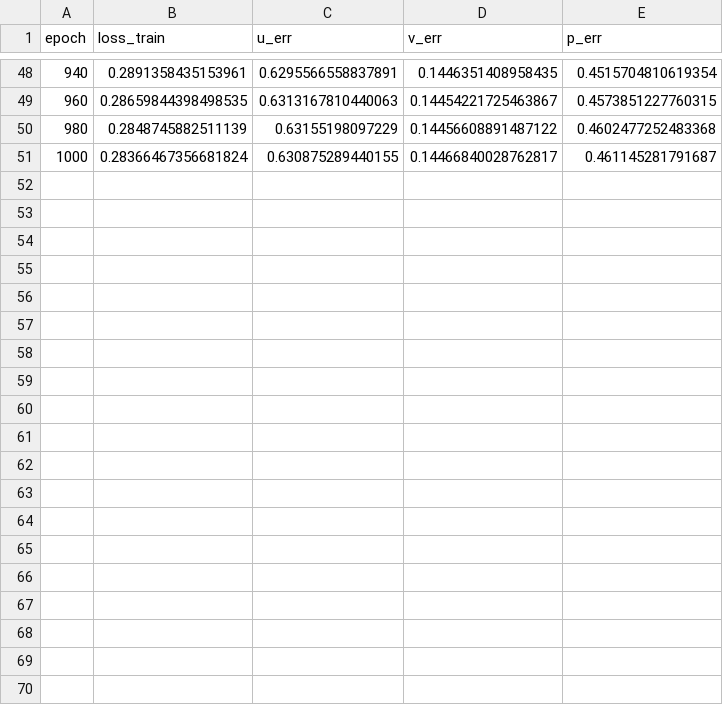
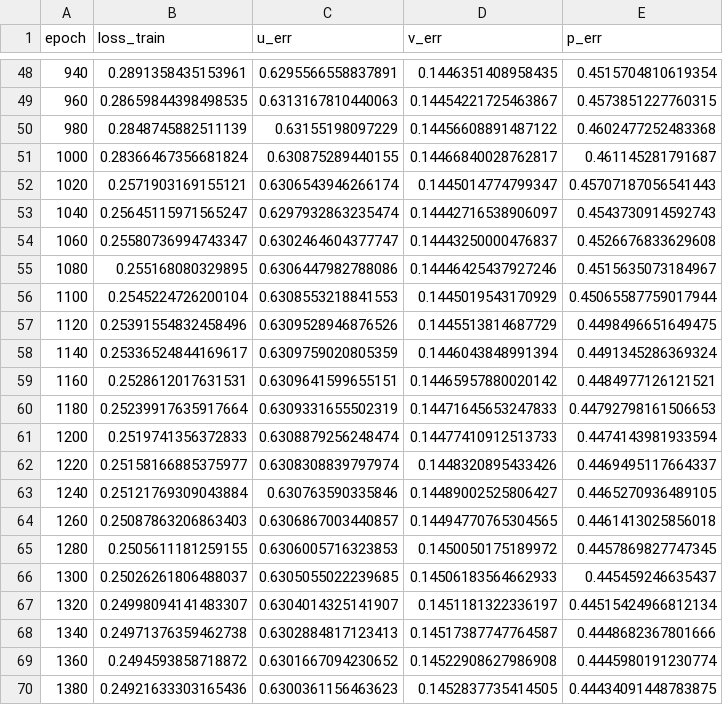
Before and after one commit to sedykh-ag/kovasznay_quantum, a CSV file: distr/models/quantum_2000e_silu/log.csv, drawn as a sheet; only a part is shown, gaps mark what is left out; the diff covers the shown part only.

Commit message:
upd 2000e silu training

```diff
--- a/distr/models/quantum_2000e_silu/log.csv
+++ b/distr/models/quantum_2000e_silu/log.csv
@@ -51 +51,20 @@ epoch,loss_train,u_err,v_err,p_err
 1000,0.28366467356681824,0.630875289440155,0.14466840028762817,0.461145281791687
+1020,0.2571903169155121,0.6306543946266174,0.1445014774799347,0.45707187056541443
+1040,0.25645115971565247,0.6297932863235474,0.14442716538906097,0.4543730914592743
+1060,0.25580736994743347,0.6302464604377747,0.14443250000476837,0.4526676833629608
+1080,0.255168080329895,0.6306447982788086,0.14446425437927246,0.4515635073184967
+1100,0.2545224726200104,0.6308553218841553,0.1445019543170929,0.45065587759017944
+1120,0.25391554832458496,0.6309528946876526,0.1445513814687729,0.4498496651649475
+1140,0.25336524844169617,0.6309759020805359,0.1446043848991394,0.4491345286369324
+1160,0.2528612017631531,0.6309641599655151,0.14465957880020142,0.4484977126121521
+1180,0.25239917635917664,0.6309331655502319,0.14471645653247833,0.44792798161506653
+1200,0.2519741356372833,0.6308879256248474,0.14477410912513733,0.4474143981933594
+1220,0.25158166885375977,0.6308308839797974,0.1448320895433426,0.4469495117664337
+1240,0.25121769309043884,0.630763590335846,0.14489002525806427,0.4465270936489105
+1260,0.25087863206863403,0.6306867003440857,0.14494770765304565,0.4461413025856018
+1280,0.2505611181259155,0.6306005716323853,0.1450050175189972,0.4457869827747345
+1300,0.25026261806488037,0.6305055022239685,0.14506183564662933,0.445459246635437
+1320,0.24998094141483307,0.6304014325141907,0.1451181322336197,0.44515424966812134
+1340,0.24971376359462738,0.6302884817123413,0.14517387747764587,0.4448682367801666
+1360,0.2494593858718872,0.6301667094230652,0.14522908627986908,0.4445980191230774
+1380,0.24921633303165436,0.6300361156463623,0.1452837735414505,0.44434091448783875
```
Also changed, not shown: 9 added rows elsewhere in this file, 2 other files.
